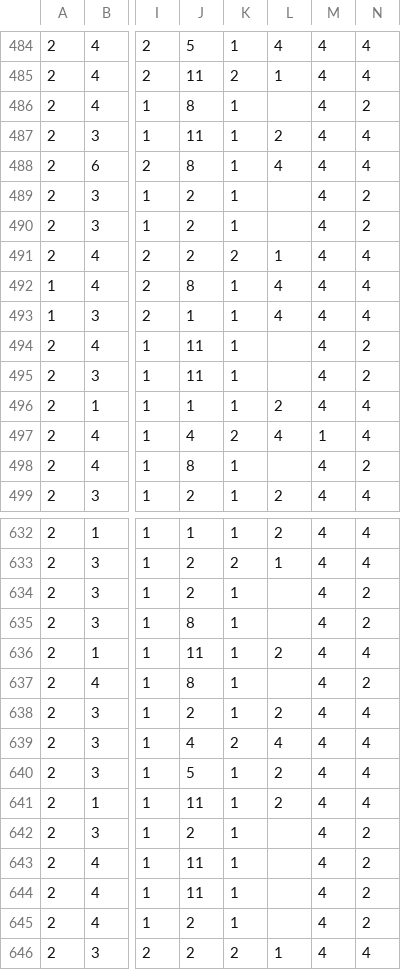
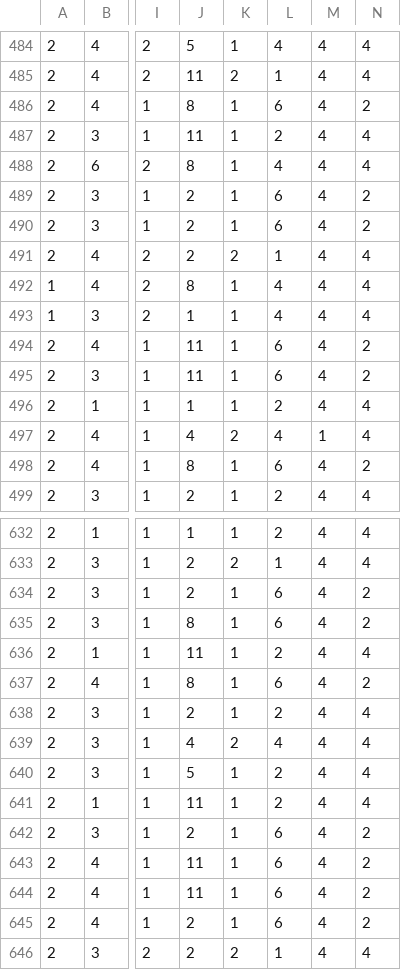
Before and after one commit to Alchemisz/AiWD_2023, a CSV file: grzybki.csv, drawn as a sheet; only a part is shown, gaps mark what is left out; the diff covers the shown part only; the diff names each change by its address in the sheet, - before the commit and + after, or states it on an @@ line.

```diff
--- a/grzybki.csv
+++ b/grzybki.csv
-L486: (empty)
+L486: 6
-L489:L490: (empty)
+L489:L490: 6
-L494:L495: (empty)
+L494:L495: 6
-L498: (empty)
+L498: 6
-L634:L635: (empty)
+L634:L635: 6
-L637: (empty)
+L637: 6
-L642:L645: (empty)
+L642:L645: 6
```
Also changed, not shown: 179 edited cells elsewhere in this file, 4 other files.
